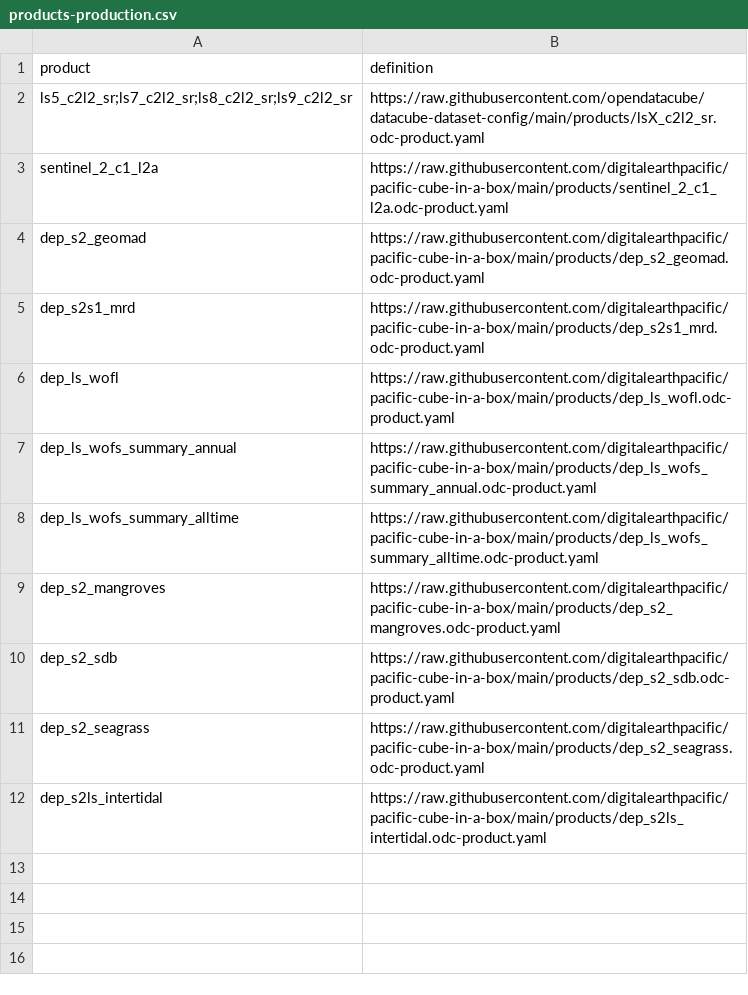
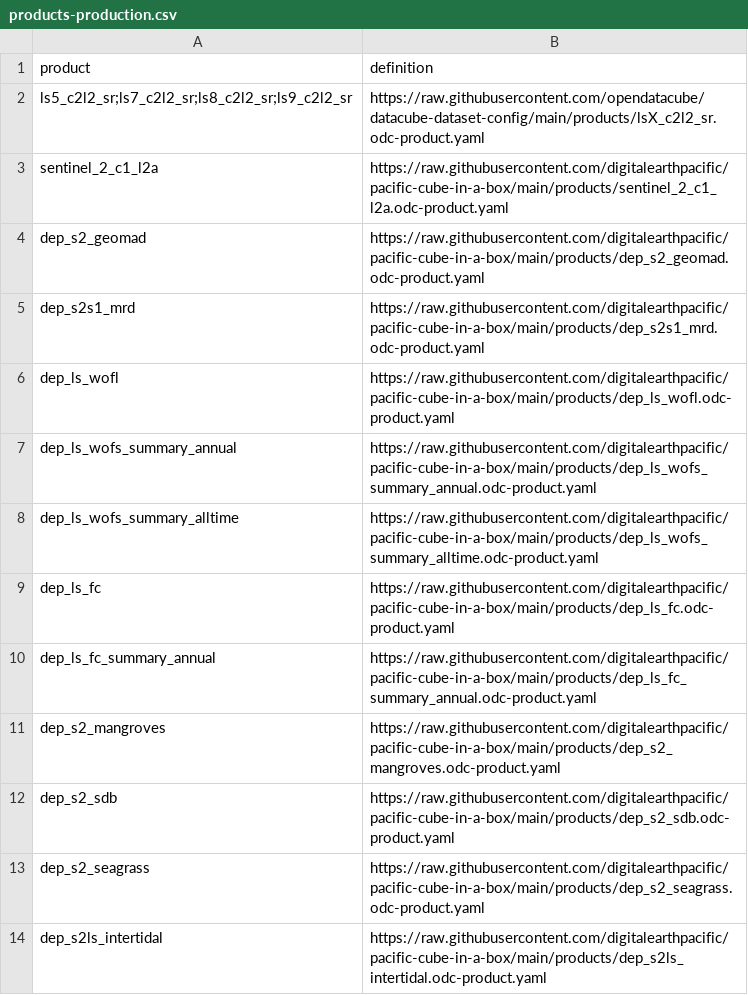
Before and after one commit to digitalearthpacific/pacific-cube-in-a-box, a CSV file: products-production.csv, drawn as a sheet.

Commit message:
Add fractional cover to production
* feat: add fc & fc summary to production

* fix: we need count_valid afterall

```diff
--- a/products-production.csv
+++ b/products-production.csv
@@ -8,2 +8,4 @@ dep_ls_wofs_summary_annual,https://raw.githubusercontent.com/digitalearthpacific
 dep_ls_wofs_summary_alltime,https://raw.githubusercontent.com/digitalearthpacific/pacific-cube-in-a-box/main/products/dep_ls_wofs_summary_alltime.odc-product.yaml
+dep_ls_fc,https://raw.githubusercontent.com/digitalearthpacific/pacific-cube-in-a-box/main/products/dep_ls_fc.odc-product.yaml
+dep_ls_fc_summary_annual,https://raw.githubusercontent.com/digitalearthpacific/pacific-cube-in-a-box/main/products/dep_ls_fc_summary_annual.odc-product.yaml
 dep_s2_mangroves,https://raw.githubusercontent.com/digitalearthpacific/pacific-cube-in-a-box/main/products/dep_s2_mangroves.odc-product.yaml
```
Also changed, not shown: 1 other file.
